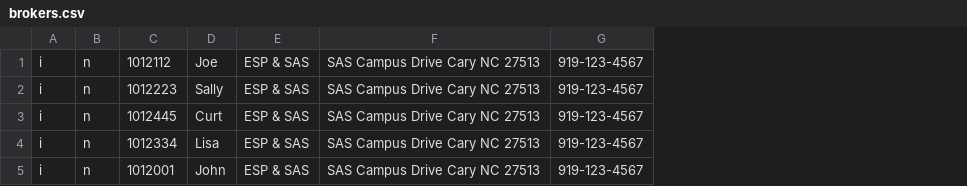
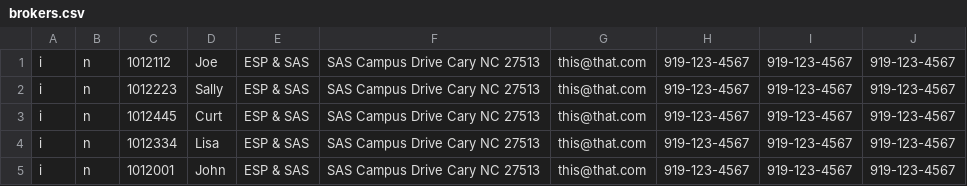
Before and after one commit to sassoftware/esp-connect, a CSV file: examples/trades/brokers.csv, drawn as a sheet; the diff names each change by its address in the sheet, - before the commit and + after, or states it on an @@ line.

```diff
--- a/examples/trades/brokers.csv
+++ b/examples/trades/brokers.csv
+column G, rows 1-5: all this@that.com
+column I, rows 1-5: all 919-123-4567
+column J, rows 1-5: all 919-123-4567
```
Also changed, not shown: 8 other files.
